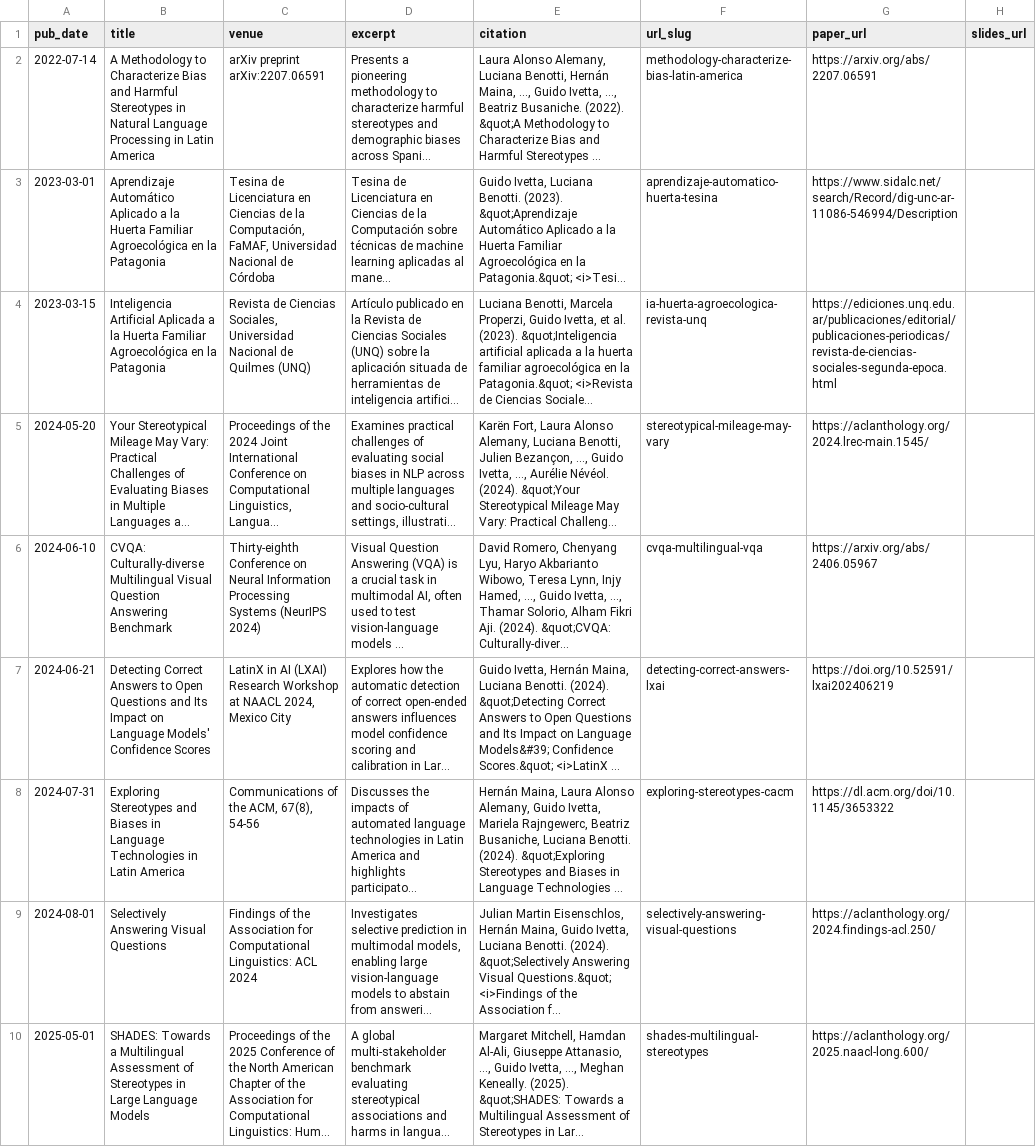
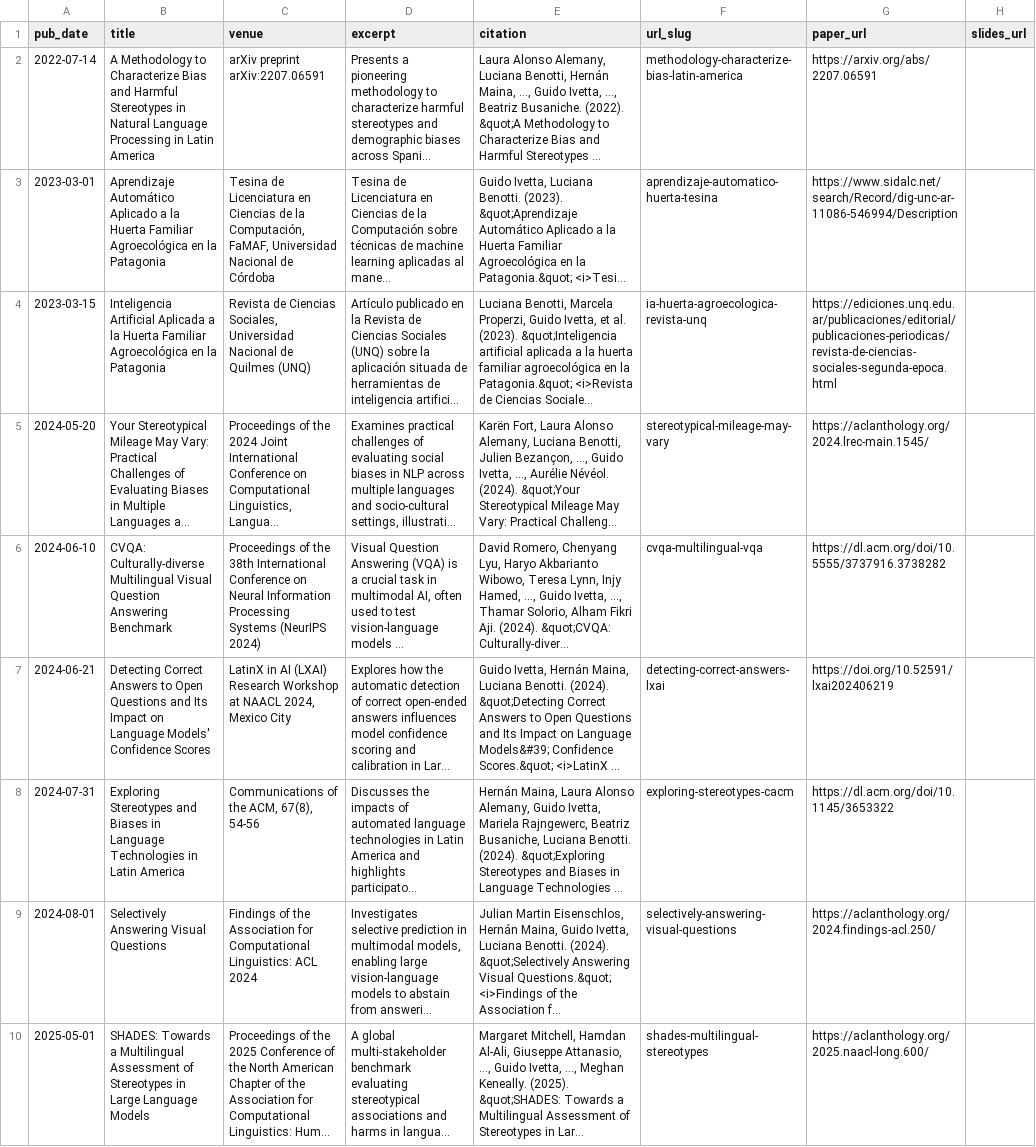
Before and after one commit to guidoivetta/guidoivetta.github.io, a TSV file: markdown_generator/publications.tsv, drawn as a sheet; only a part is shown; long unchanged cells end in …; the diff covers the shown part only; the diff names each change by its address in the sheet, - before the commit and + after, or states it on an @@ line.

```diff
--- a/markdown_generator/publications.tsv
+++ b/markdown_generator/publications.tsv
-C6 (venue): Thirty-eighth Conference on…
+C6 (venue): Proceedings of the 38th International Conference on…
-G6 (paper_url): https://arxiv.org/abs/2406.05967
+G6 (paper_url): https://dl.acm.org/doi/10.5555/3737916.3738282
```
Also changed, not shown: 2 edited cells elsewhere in this file, 14 other files.
